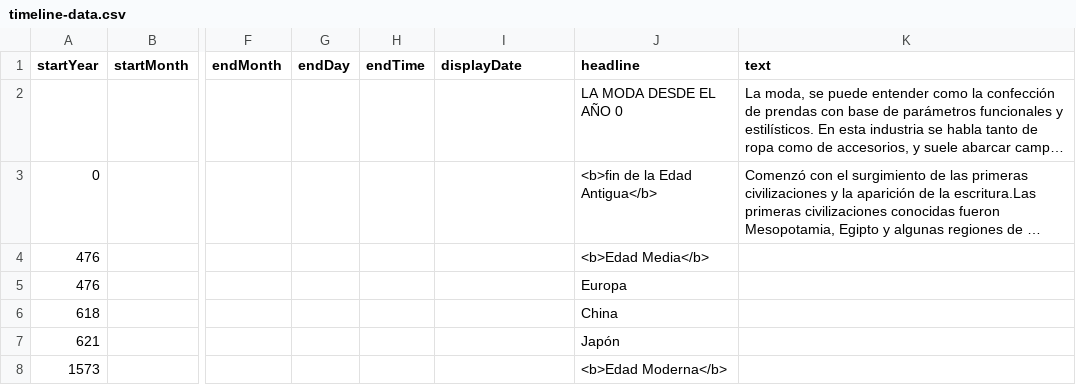
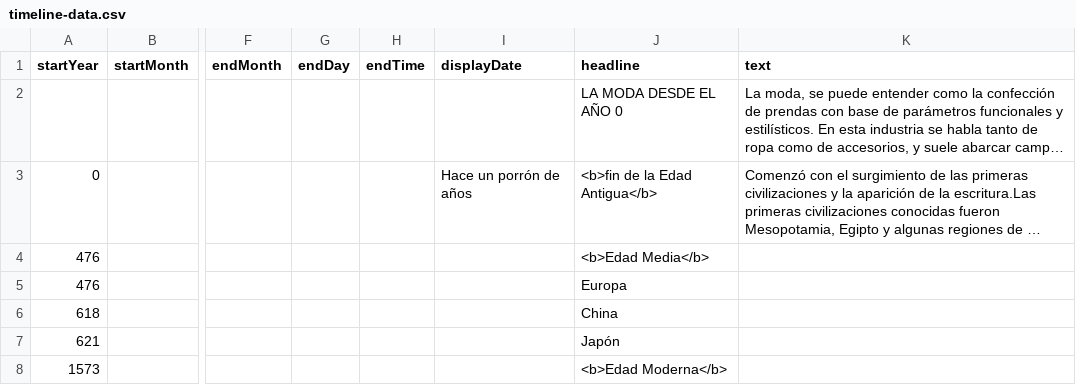
Before and after one commit to DeustoKom/PWEB21-cronologia, a CSV file: docs/grupo2/timeline-data.csv, drawn as a sheet; only a part is shown, gaps mark what is left out; long unchanged cells end in …; the diff names each change by its address in the sheet, - before the commit and + after, or states it on an @@ line.

Commit message:
displaydata

```diff
--- a/docs/grupo2/timeline-data.csv
+++ b/docs/grupo2/timeline-data.csv
-I3 (displayDate): (empty)
+I3 (displayDate): Hace un porrón de años
```
